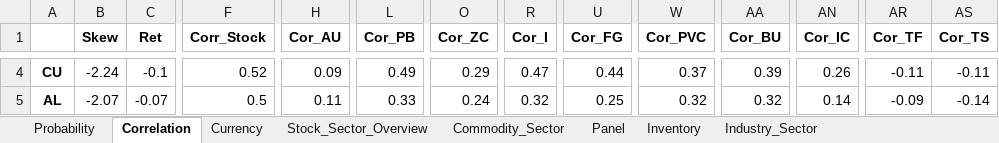
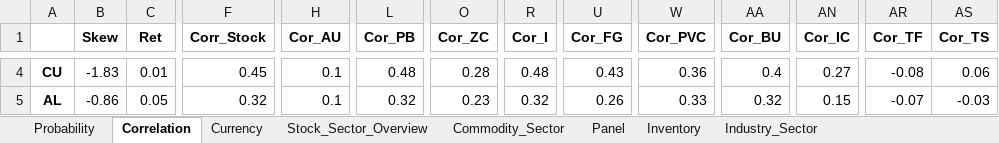
Before and after one commit to Alan-Du/Commodity_Tracker, an Excel workbook: Weekly_Data/Weekly_data.xlsx, sheet Correlation, drawn as a sheet; only a part is shown, gaps mark what is left out; values as stored, in another font and other column widths than the file's, no borders; the diff covers the shown part only; the diff names each change by its address in the sheet, - before the commit and + after, or states it on an @@ line.

```diff
--- a/Weekly_Data/Weekly_data.xlsx (sheet Correlation)
+++ b/Weekly_Data/Weekly_data.xlsx (sheet Correlation)
-B4 (Skew): -2.24
+B4 (Skew): -1.83
-C4 (Ret): -0.1
+C4 (Ret): 0.01
-F4 (Corr_Stock): 0.52
+F4 (Corr_Stock): 0.45
-H4 (Cor_AU): 0.09
+H4 (Cor_AU): 0.1
-L4 (Cor_PB): 0.49
+L4 (Cor_PB): 0.48
-O4 (Cor_ZC): 0.29
+O4 (Cor_ZC): 0.28
-R4 (Cor_I): 0.47
+R4 (Cor_I): 0.48
-U4 (Cor_FG): 0.44
+U4 (Cor_FG): 0.43
-W4 (Cor_PVC): 0.37
+W4 (Cor_PVC): 0.36
-AA4 (Cor_BU): 0.39
+AA4 (Cor_BU): 0.4
-AN4 (Cor_IC): 0.26
+AN4 (Cor_IC): 0.27
-AR4 (Cor_TF): -0.11
+AR4 (Cor_TF): -0.08
-AS4 (Cor_TS): -0.11
+AS4 (Cor_TS): 0.06
-B5 (Skew): -2.07
+B5 (Skew): -0.86
-C5 (Ret): -0.07
+C5 (Ret): 0.05
-F5 (Corr_Stock): 0.5
+F5 (Corr_Stock): 0.32
-H5 (Cor_AU): 0.11
+H5 (Cor_AU): 0.1
-L5 (Cor_PB): 0.33
+L5 (Cor_PB): 0.32
-O5 (Cor_ZC): 0.24
+O5 (Cor_ZC): 0.23
-U5 (Cor_FG): 0.25
+U5 (Cor_FG): 0.26
-W5 (Cor_PVC): 0.32
+W5 (Cor_PVC): 0.33
-AN5 (Cor_IC): 0.14
+AN5 (Cor_IC): 0.15
-AR5 (Cor_TF): -0.09
+AR5 (Cor_TF): -0.07
-AS5 (Cor_TS): -0.14
+AS5 (Cor_TS): -0.03
```
Also changed, not shown: 955 edited cells elsewhere in this sheet, sheet Panel, sheet Industry_Sector, sheet Commodity_Sector, sheet Stock_Sector_Overview, sheet Currency, sheet Inventory, 1 more sheet, 12 other files.
